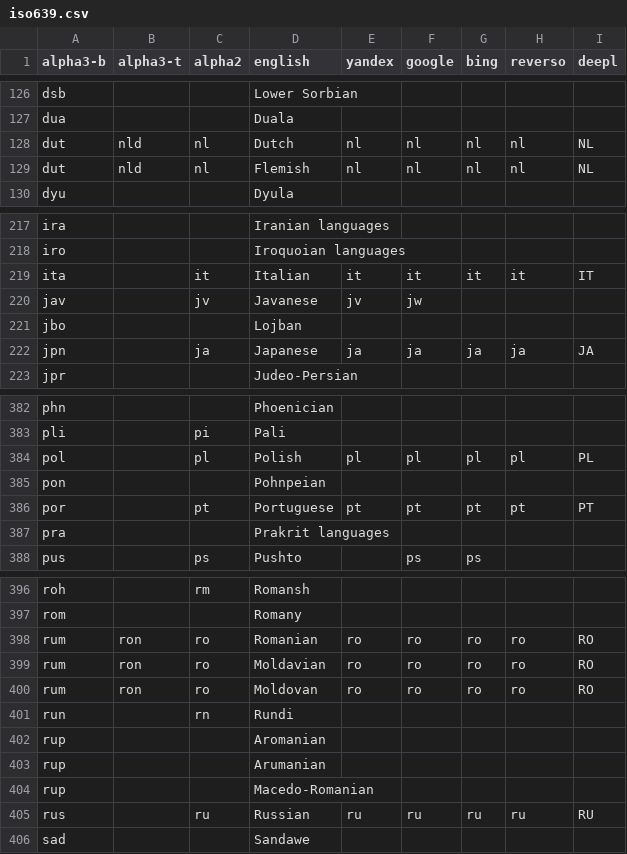
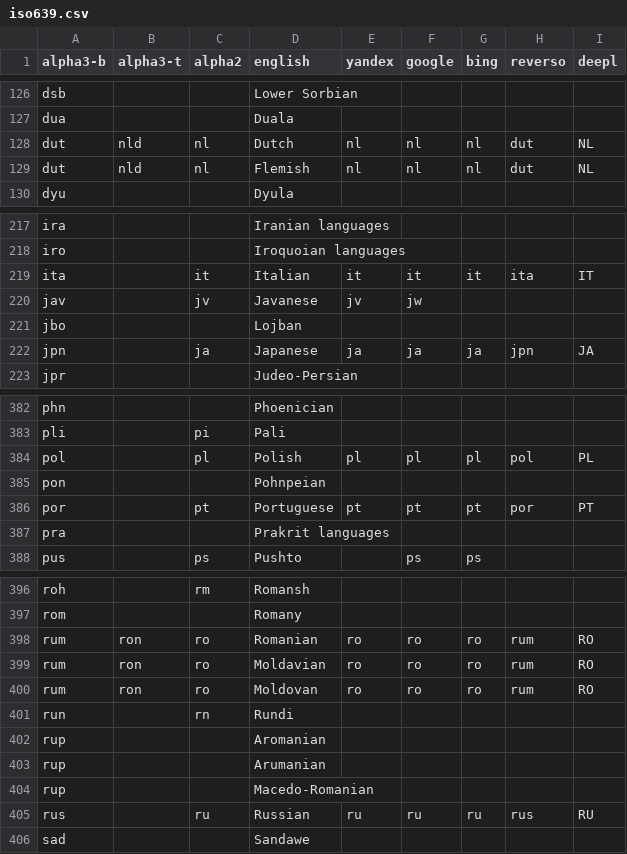
Before and after one commit to Animenosekai/translate, a CSV file: playground/iso639.csv, drawn as a sheet; only a part is shown, gaps mark what is left out; the diff covers the shown part only.

```diff
--- a/playground/iso639.csv
+++ b/playground/iso639.csv
@@ -127,4 +127,4 @@ dsb,,,Lower Sorbian,,,,,
 dua,,,Duala,,,,,
-dut,nld,nl,Dutch,nl,nl,nl,nl,NL
-dut,nld,nl,Flemish,nl,nl,nl,nl,NL
+dut,nld,nl,Dutch,nl,nl,nl,dut,NL
+dut,nld,nl,Flemish,nl,nl,nl,dut,NL
 dyu,,,Dyula,,,,,
@@ -218,6 +218,6 @@ ira,,,Iranian languages,,,,,
 iro,,,Iroquoian languages,,,,,
-ita,,it,Italian,it,it,it,it,IT
+ita,,it,Italian,it,it,it,ita,IT
 jav,,jv,Javanese,jv,jw,,,
 jbo,,,Lojban,,,,,
-jpn,,ja,Japanese,ja,ja,ja,ja,JA
+jpn,,ja,Japanese,ja,ja,ja,jpn,JA
 jpr,,,Judeo-Persian,,,,,
@@ -383,5 +383,5 @@ phn,,,Phoenician,,,,,
 pli,,pi,Pali,,,,,
-pol,,pl,Polish,pl,pl,pl,pl,PL
+pol,,pl,Polish,pl,pl,pl,pol,PL
 pon,,,Pohnpeian,,,,,
-por,,pt,Portuguese,pt,pt,pt,pt,PT
+por,,pt,Portuguese,pt,pt,pt,por,PT
 pra,,,Prakrit languages,,,,,
@@ -397,5 +397,5 @@ roh,,rm,Romansh,,,,,
 rom,,,Romany,,,,,
-rum,ron,ro,Romanian,ro,ro,ro,ro,RO
-rum,ron,ro,Moldavian,ro,ro,ro,ro,RO
-rum,ron,ro,Moldovan,ro,ro,ro,ro,RO
+rum,ron,ro,Romanian,ro,ro,ro,rum,RO
+rum,ron,ro,Moldavian,ro,ro,ro,rum,RO
+rum,ron,ro,Moldovan,ro,ro,ro,rum,RO
 run,,rn,Rundi,,,,,
@@ -404,3 +404,3 @@ rup,,,Arumanian,,,,,
 rup,,,Macedo-Romanian,,,,,
-rus,,ru,Russian,ru,ru,ru,ru,RU
+rus,,ru,Russian,ru,ru,ru,rus,RU
 sad,,,Sandawe,,,,,
```
Also changed, not shown: 9 edited cells elsewhere in this file, 11 other files.
